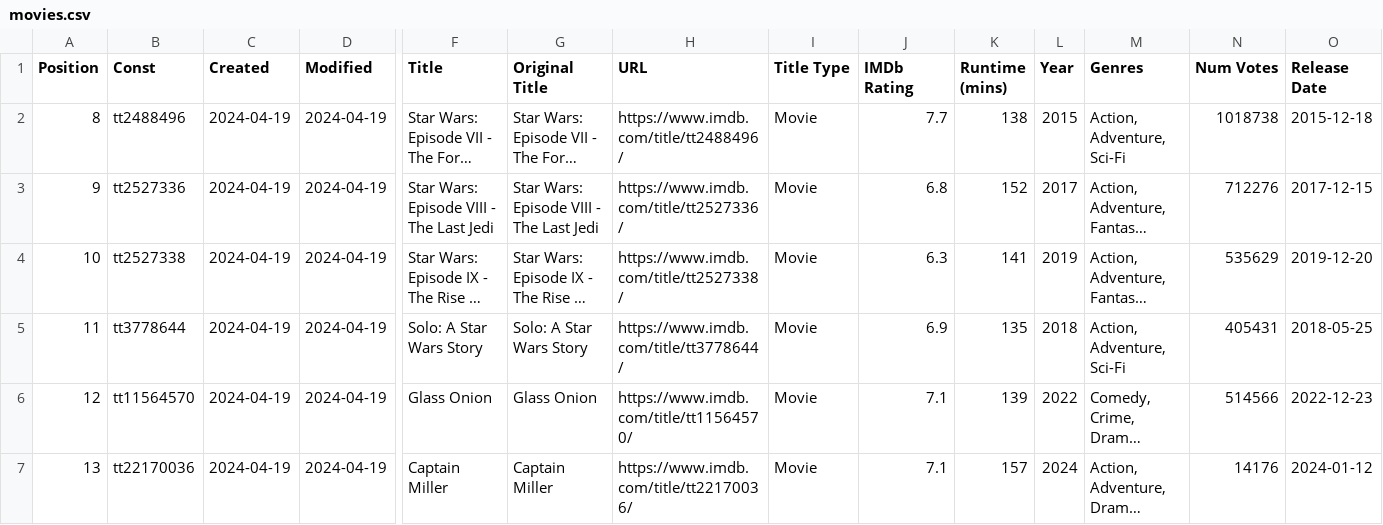
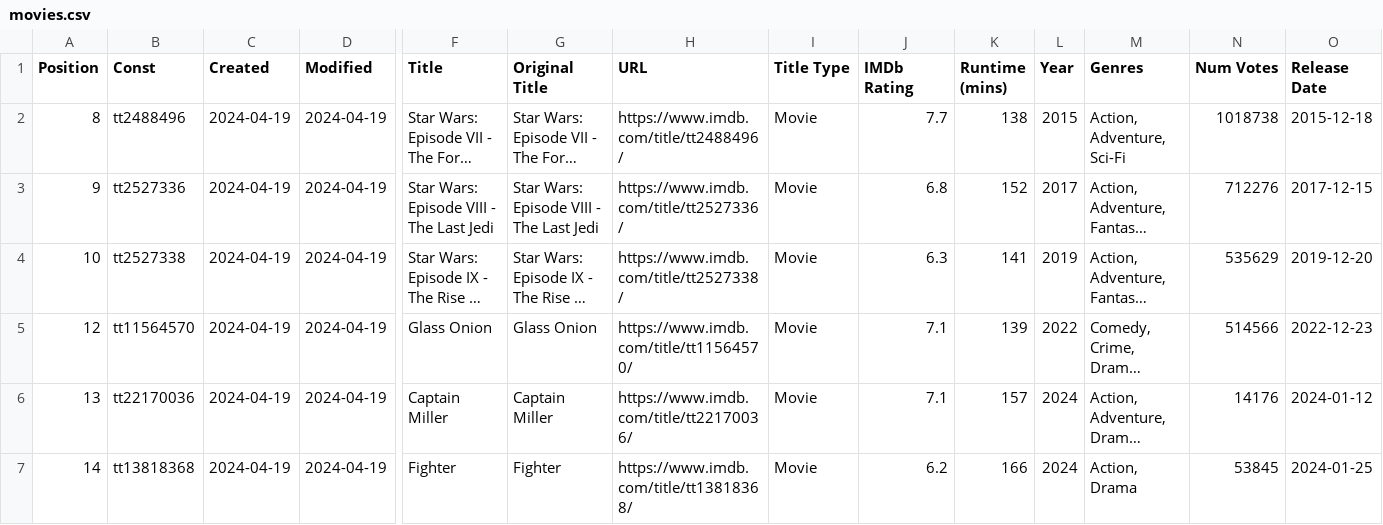
Before and after one commit to Ns81000/WHATSUP, a CSV file: data/movies.csv, drawn as a sheet; only a part is shown, gaps mark what is left out; the shorter side is filled out with more unchanged rows; long unchanged cells end in …; rows hold the shown columns only; the diff names each change by its address in the sheet, - before the commit and + after, or states it on an @@ line.

```diff
--- a/data/movies.csv
+++ b/data/movies.csv
-row 5: 11 | tt3778644 | 2024-04-19 | 2024-04-19 | Solo: A Star Wars Story | Solo: A Star Wars Story | https://www.imdb.com/title/tt3778644/ | Movie | 6.9 | 135 | 2018 | Action, Adventure, Sci-Fi | 405431 | 2018-05-25
```
Also changed, not shown: data/series.csv, 14 other files.
